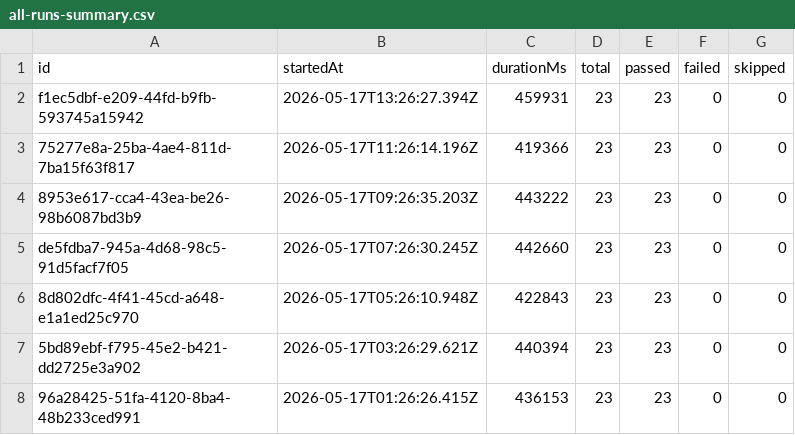
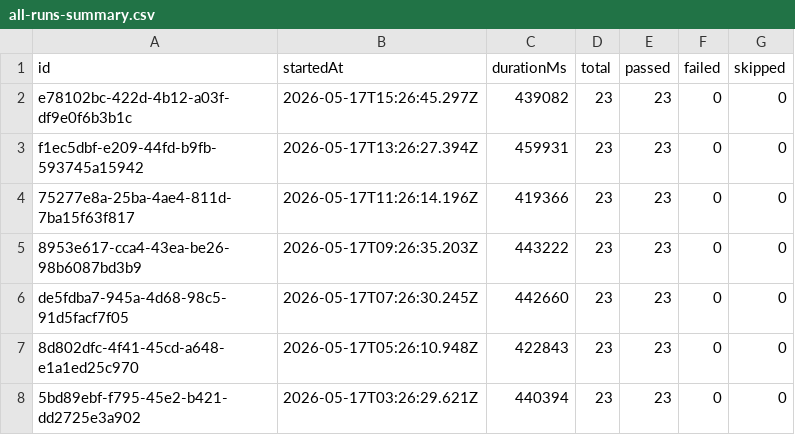
Before and after one commit to Shunyalabsai/widgets-automation, a CSV file: docs/exports/all-runs-summary.csv, drawn as a sheet; only a part is shown; the shorter side is filled out with more unchanged rows; the diff names each change by its address in the sheet, - before the commit and + after, or states it on an @@ line.

```diff
--- a/docs/exports/all-runs-summary.csv
+++ b/docs/exports/all-runs-summary.csv
+row 2: e78102bc-422d-4b12-a03f-df9e0f6b3b1c | 2026-05-17T15:26:45.297Z | 439082 | 23 | 23 | 0 | 0
```
Also changed, not shown: docs/exports/current-run.csv, 2 other files.
